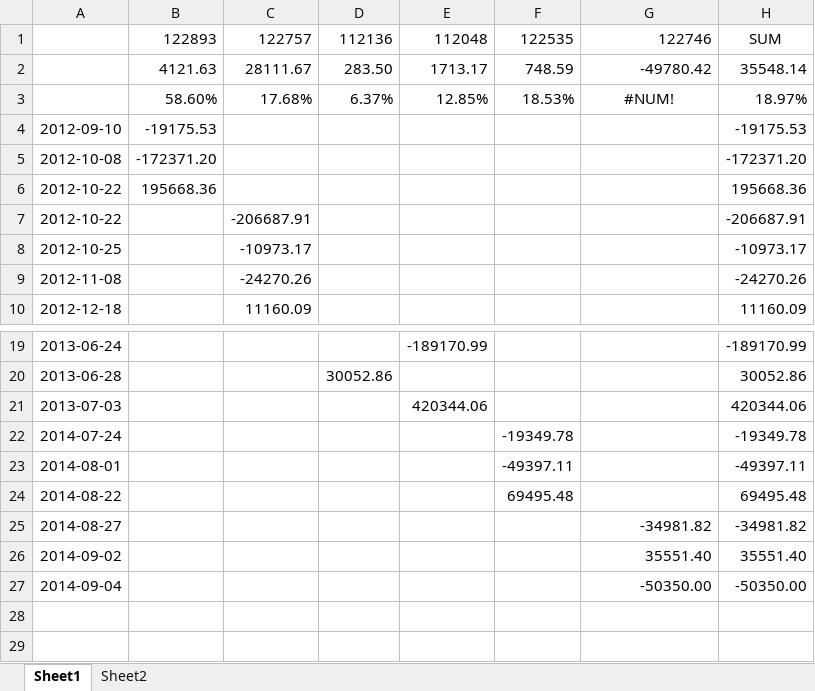
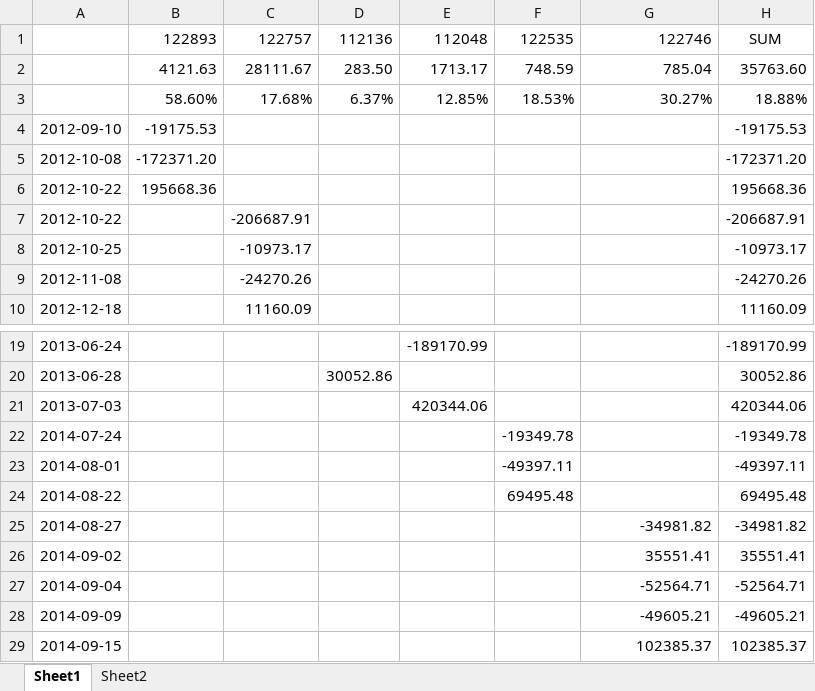
Before and after one commit to zifengyu/stock, an Excel workbook: report/bond/bond.xlsx, sheet Sheet1, drawn as a sheet; only a part is shown, gaps mark what is left out; values as stored, in another font and other column widths than the file's, no borders; the diff names each change by its address in the sheet, - before the commit and + after, or states it on an @@ line.

Commit message:
update data

```diff
--- a/report/bond/bond.xlsx (sheet Sheet1)
+++ b/report/bond/bond.xlsx (sheet Sheet1)
-G2: -49780.42
+G2: 785.04
-H2: 35548.14
+H2: 35763.60
-G3: #NUM!
+G3: 30.27%
-G3 alignment: center
+G3 alignment: right
-H3: 18.97%
+H3: 18.88%
-G26: 35551.40
+G26: 35551.41
-H26: 35551.40
+H26: 35551.41
-G27: -50350.00
+G27: -52564.71
-H27: -50350.00
+H27: -52564.71
+row 28: 2014-09-09 |  |  |  |  |  | -49605.21 | -49605.21
+row 29: 2014-09-15 |  |  |  |  |  | 102385.37 | 102385.37
```
Also changed, not shown: 2 other files.
